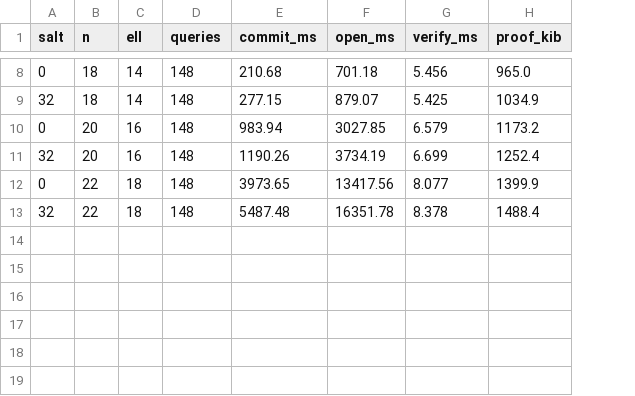
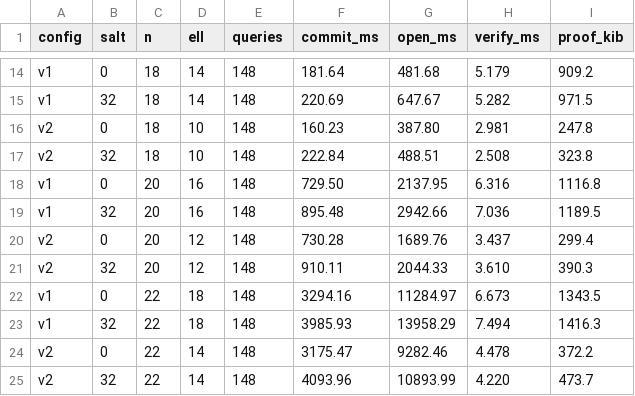
Before and after one commit to qoosmo/kronecker-fri, a CSV file: bench/scaling.csv, drawn as a sheet; only a part is shown, gaps mark what is left out; addresses are those after the commit; the diff covers the shown part only; the diff names each change by its address in the sheet, - before the commit and + after, or states it on an @@ line.

```diff
--- a/bench/scaling.csv
+++ b/bench/scaling.csv
+column A (config), rows 14-15: v1 | v1; rows 18-19: v1 | v1; rows 22-23: v1 | v1
-F14 (commit_ms): 210.68
+F14 (commit_ms): 181.64
-G14 (open_ms): 701.18
+G14 (open_ms): 481.68
-H14 (verify_ms): 5.456
+H14 (verify_ms): 5.179
-I14 (proof_kib): 965.0
+I14 (proof_kib): 909.2
-F15 (commit_ms): 277.15
+F15 (commit_ms): 220.69
-G15 (open_ms): 879.07
+G15 (open_ms): 647.67
-H15 (verify_ms): 5.425
+H15 (verify_ms): 5.282
-I15 (proof_kib): 1034.9
+I15 (proof_kib): 971.5
+row 16: v2 | 0 | 18 | 10 | 148 | 160.23 | 387.80 | 2.981 | 247.8
+row 17: v2 | 32 | 18 | 10 | 148 | 222.84 | 488.51 | 2.508 | 323.8
-F18 (commit_ms): 983.94
+F18 (commit_ms): 729.50
-G18 (open_ms): 3027.85
+G18 (open_ms): 2137.95
-H18 (verify_ms): 6.579
+H18 (verify_ms): 6.316
-I18 (proof_kib): 1173.2
+I18 (proof_kib): 1116.8
-F19 (commit_ms): 1190.26
+F19 (commit_ms): 895.48
-G19 (open_ms): 3734.19
+G19 (open_ms): 2942.66
-H19 (verify_ms): 6.699
+H19 (verify_ms): 7.036
-I19 (proof_kib): 1252.4
+I19 (proof_kib): 1189.5
+row 20: v2 | 0 | 20 | 12 | 148 | 730.28 | 1689.76 | 3.437 | 299.4
+row 21: v2 | 32 | 20 | 12 | 148 | 910.11 | 2044.33 | 3.610 | 390.3
-F22 (commit_ms): 3973.65
+F22 (commit_ms): 3294.16
-G22 (open_ms): 13417.56
+G22 (open_ms): 11284.97
-H22 (verify_ms): 8.077
+H22 (verify_ms): 6.673
-I22 (proof_kib): 1399.9
+I22 (proof_kib): 1343.5
-F23 (commit_ms): 5487.48
+F23 (commit_ms): 3985.93
-G23 (open_ms): 16351.78
+G23 (open_ms): 13958.29
-H23 (verify_ms): 8.378
+H23 (verify_ms): 7.494
-I23 (proof_kib): 1488.4
+I23 (proof_kib): 1416.3
+row 24: v2 | 0 | 22 | 14 | 148 | 3175.47 | 9282.46 | 4.478 | 372.2
+row 25: v2 | 32 | 22 | 14 | 148 | 4093.96 | 10893.99 | 4.220 | 473.7
```
Also changed, not shown: 6 added rows and 24 edited cells elsewhere in this file, bench/breakdown.csv, bench/kbfold_scaling.csv, 30 other files.
